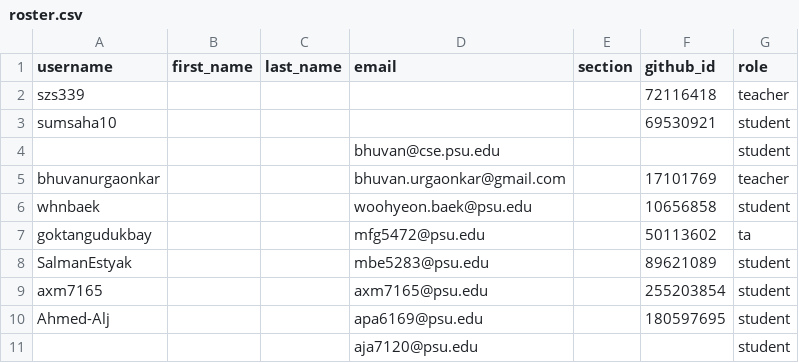
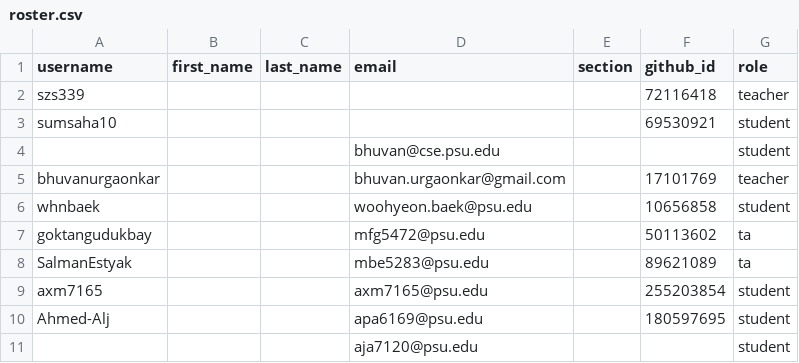
Before and after one commit to cmpsc473-fall2026/classroom50, a CSV file: cmpsc-473-fall-2026/roster.csv, drawn as a sheet; only a part is shown.

Commit message:
[Classroom 50] Sync roster from teams: cmpsc-473-fall-2026

```diff
--- a/cmpsc-473-fall-2026/roster.csv
+++ b/cmpsc-473-fall-2026/roster.csv
@@ -7,3 +7,3 @@ whnbaek,,,woohyeon.baek@psu.edu,,10656858,student
 goktangudukbay,,,mfg5472@psu.edu,,50113602,ta
-SalmanEstyak,,,mbe5283@psu.edu,,89621089,student
+SalmanEstyak,,,mbe5283@psu.edu,,89621089,ta
 axm7165,,,axm7165@psu.edu,,255203854,student
```
